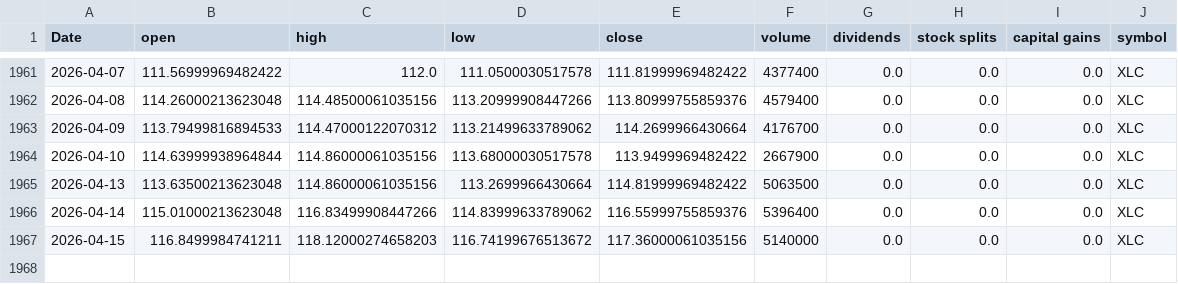
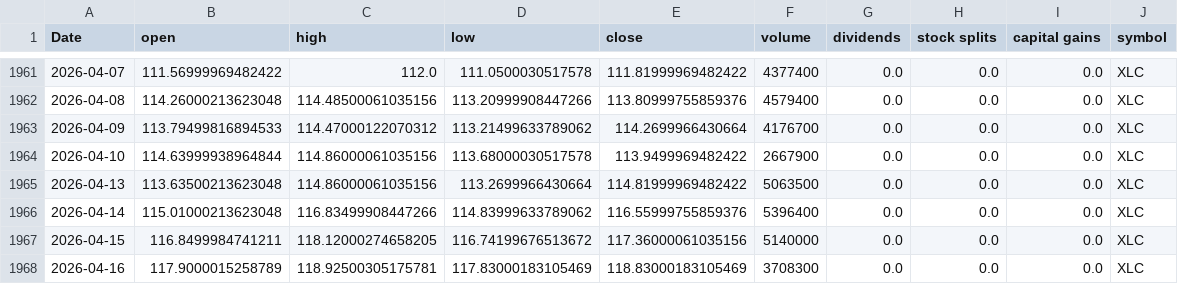
Before and after one commit to Akishai18/Market-Regime, a CSV file: data/sectors/xlc_data.csv, drawn as a sheet; only a part is shown, gaps mark what is left out.

```diff
--- a/data/sectors/xlc_data.csv
+++ b/data/sectors/xlc_data.csv
@@ -1966,2 +1966,3 @@ Date,open,high,low,close,volume,dividends,stock splits,capital gains,symbol
 2026-04-14,115.01000213623048,116.83499908447266,114.83999633789062,116.55999755859376,5396400,0.0,0.0,0.0,XLC
-2026-04-15,116.8499984741211,118.12000274658203,116.74199676513672,117.36000061035156,5140000,0.0,0.0,0.0,XLC
+2026-04-15,116.8499984741211,118.12000274658205,116.74199676513672,117.36000061035156,5140000,0.0,0.0,0.0,XLC
+2026-04-16,117.9000015258789,118.92500305175781,117.83000183105469,118.83000183105469,3708300,0.0,0.0,0.0,XLC
```
Also changed, not shown: data/sectors/xlf_data.csv, data/sectors/xlre_data.csv, 46 other files.
